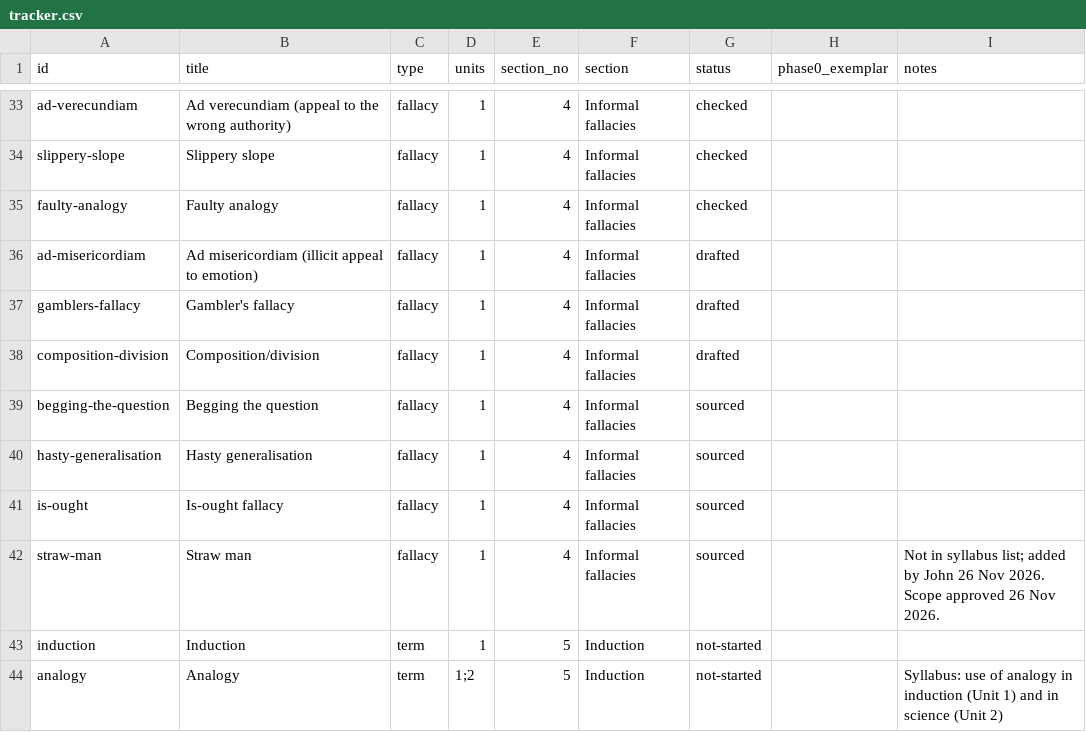
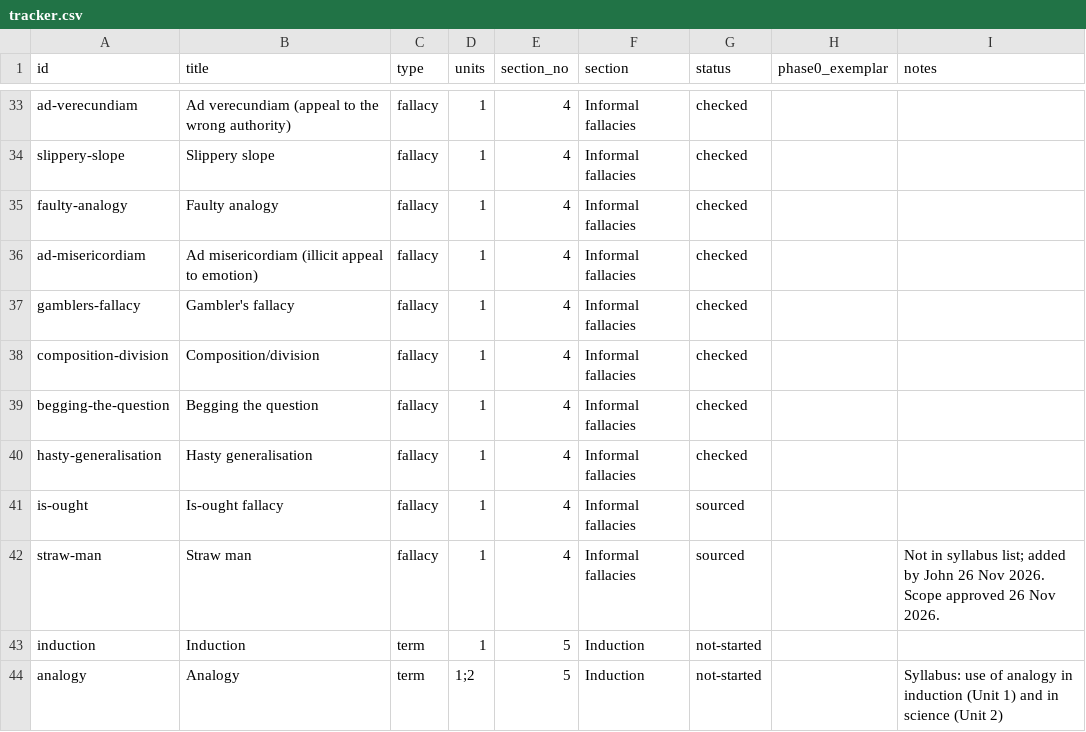
Before and after one commit to jbeynonedu/pr-explorer, a CSV file: tracker.csv, drawn as a sheet; only a part is shown, gaps mark what is left out.

```diff
--- a/tracker.csv
+++ b/tracker.csv
@@ -35,7 +35,7 @@ slippery-slope,Slippery slope,fallacy,1,4,Informal fallacies,checked,,
 faulty-analogy,Faulty analogy,fallacy,1,4,Informal fallacies,checked,,
-ad-misericordiam,Ad misericordiam (illicit appeal to emotion),fallacy,1,4,Informal fallacies,drafted,,
-gamblers-fallacy,Gambler's fallacy,fallacy,1,4,Informal fallacies,drafted,,
-composition-division,Composition/division,fallacy,1,4,Informal fallacies,drafted,,
-begging-the-question,Begging the question,fallacy,1,4,Informal fallacies,sourced,,
-hasty-generalisation,Hasty generalisation,fallacy,1,4,Informal fallacies,sourced,,
+ad-misericordiam,Ad misericordiam (illicit appeal to emotion),fallacy,1,4,Informal fallacies,checked,,
+gamblers-fallacy,Gambler's fallacy,fallacy,1,4,Informal fallacies,checked,,
+composition-division,Composition/division,fallacy,1,4,Informal fallacies,checked,,
+begging-the-question,Begging the question,fallacy,1,4,Informal fallacies,checked,,
+hasty-generalisation,Hasty generalisation,fallacy,1,4,Informal fallacies,checked,,
 is-ought,Is-ought fallacy,fallacy,1,4,Informal fallacies,sourced,,
```
Also changed, not shown: 16 other files.
